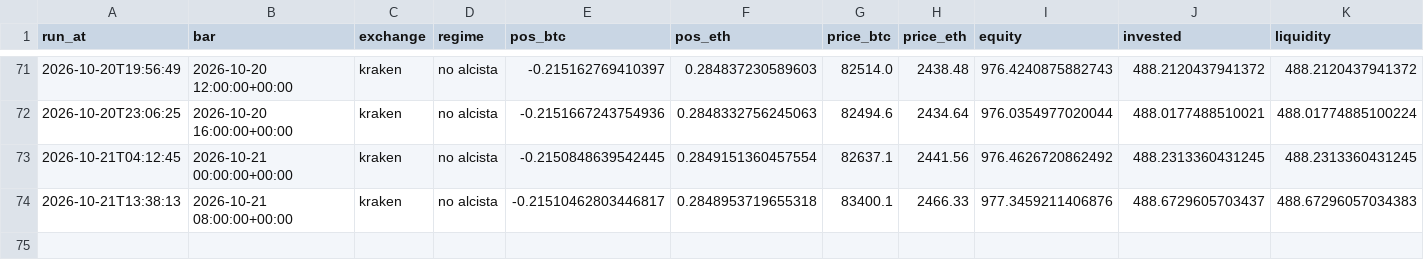
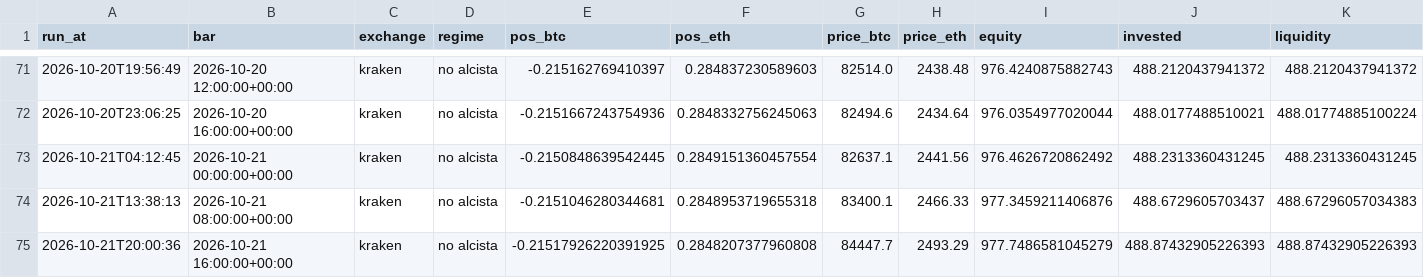
Before and after one commit to adrianf882/quant-trading, a CSV file: experiments/paper_log_futures.csv, drawn as a sheet; only a part is shown, gaps mark what is left out.

```diff
--- a/experiments/paper_log_futures.csv
+++ b/experiments/paper_log_futures.csv
@@ -73,2 +73,3 @@ run_at,bar,exchange,regime,pos_btc,pos_eth,price_btc,price_eth,equity,invested,l
 2026-10-21T04:12:45,2026-10-21 00:00:00+00:00,kraken,no alcista,-0.2150848639542445,0.2849151360457554,82637.1,2441.56,976.4626720862492,488.2313360431245,488.2313360431245
-2026-10-21T13:38:13,2026-10-21 08:00:00+00:00,kraken,no alcista,-0.21510462803446817,0.2848953719655318,83400.1,2466.33,977.3459211406876,488.6729605703437,488.67296057034383
+2026-10-21T13:38:13,2026-10-21 08:00:00+00:00,kraken,no alcista,-0.2151046280344681,0.2848953719655318,83400.1,2466.33,977.3459211406876,488.6729605703437,488.67296057034383
+2026-10-21T20:00:36,2026-10-21 16:00:00+00:00,kraken,no alcista,-0.21517926220391925,0.2848207377960808,84447.7,2493.29,977.7486581045279,488.87432905226393,488.87432905226393
```
Also changed, not shown: experiments/paper_log_carry.csv, 1 other file.
